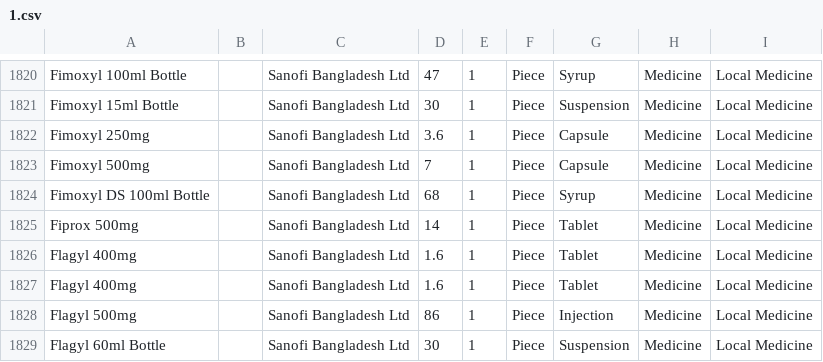
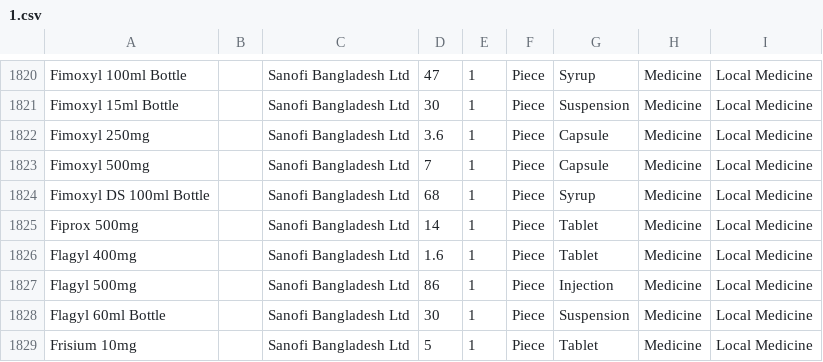
Before and after one commit to MiniGunnR/pharma_aid, a CSV file: 1.csv, drawn as a sheet; only a part is shown, gaps mark what is left out; the shorter side is filled out with more unchanged rows; the diff names each change by its address in the sheet, - before the commit and + after, or states it on an @@ line.

```diff
--- a/1.csv
+++ b/1.csv
-row 1827: Flagyl 400mg |  | Sanofi Bangladesh Ltd | 1.6 | 1 | Piece | Tablet | Medicine | Local Medicine
```
Also changed, not shown: 1 other file.
